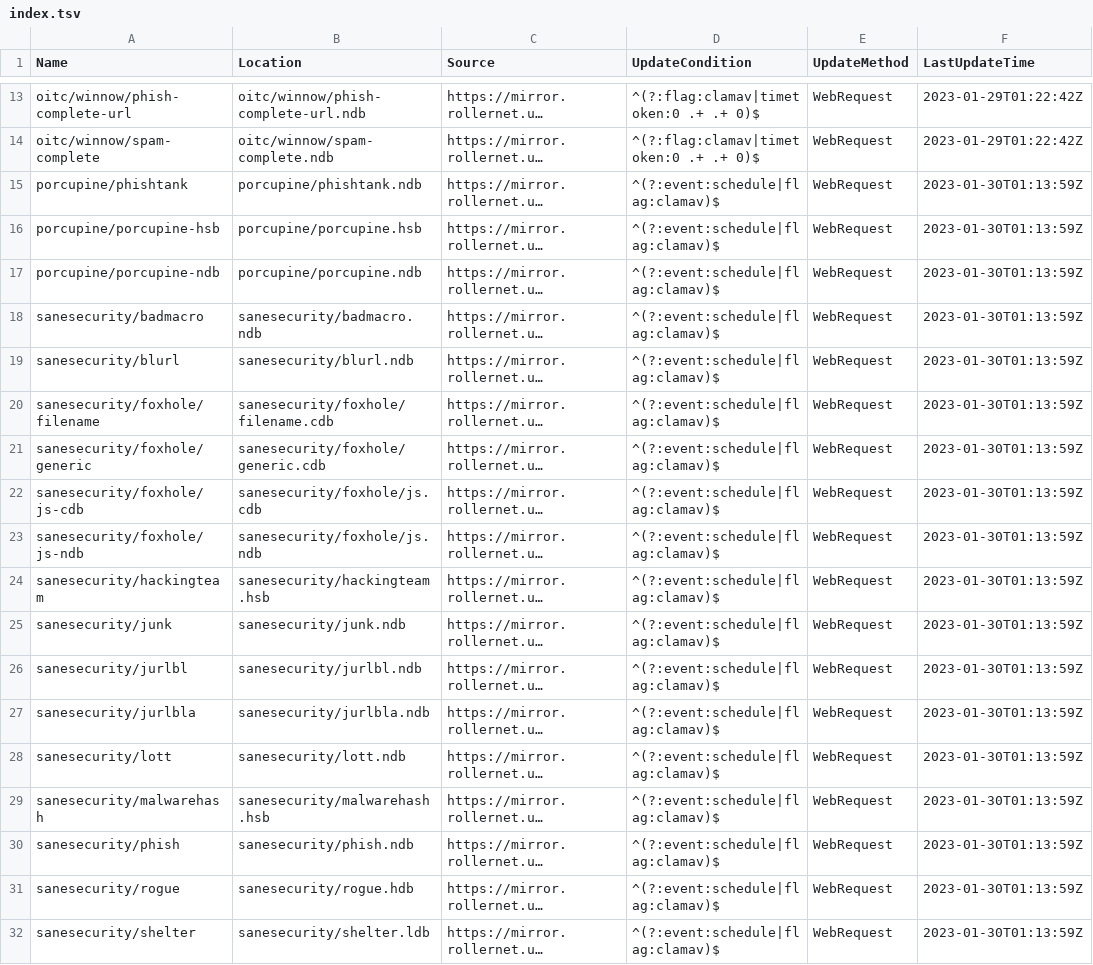
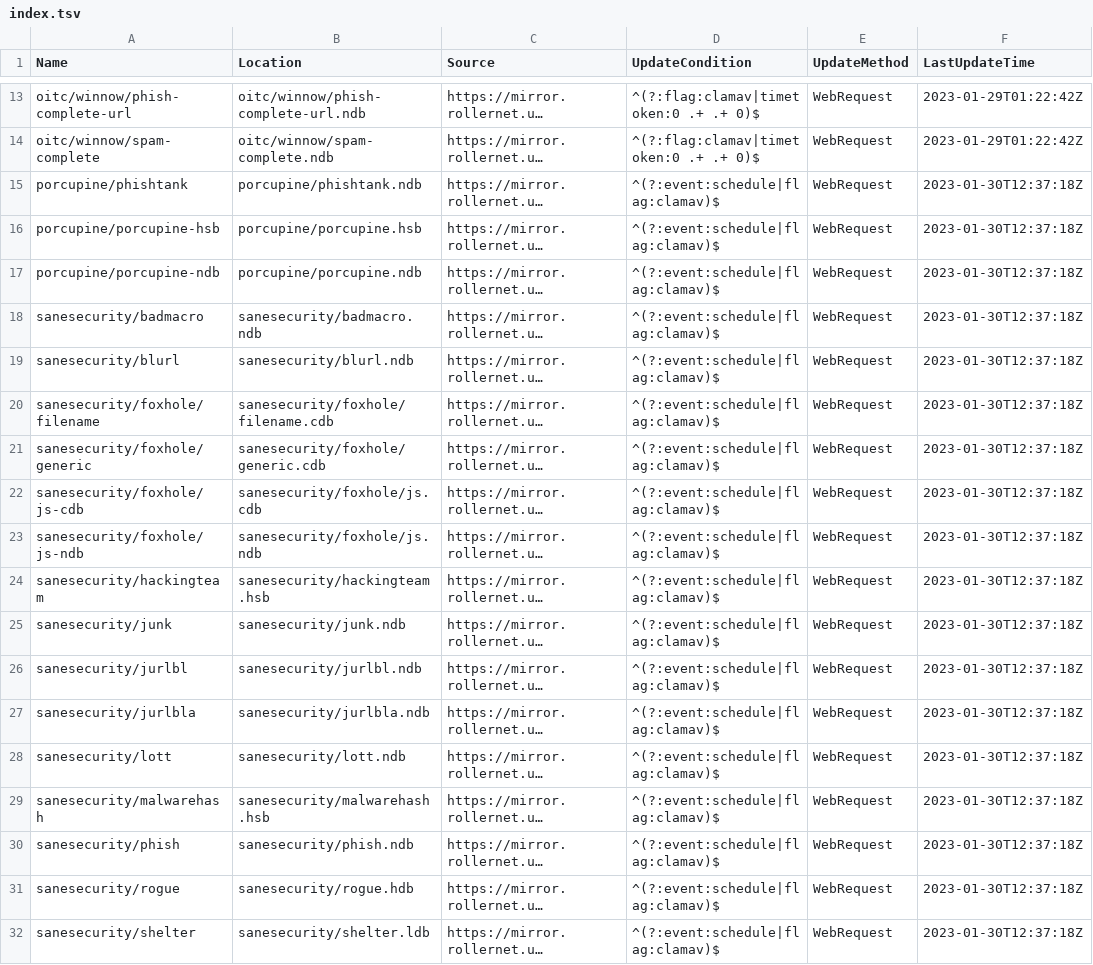
Before and after one commit to hugoalh/scan-virus-ghaction-assets, a TSV file: clamav-unofficial-signatures/index.tsv, drawn as a sheet; only a part is shown, gaps mark what is left out; long unchanged cells end in …; the diff names each change by its address in the sheet, - before the commit and + after, or states it on an @@ line.

```diff
--- a/clamav-unofficial-signatures/index.tsv
+++ b/clamav-unofficial-signatures/index.tsv
-F15:F32 (LastUpdateTime): 2023-01-30T01:13:59Z
+F15:F32 (LastUpdateTime): 2023-01-30T12:37:18Z
```
Also changed, not shown: clamav-signatures-ignore-presets/index.tsv, 7 other files.
